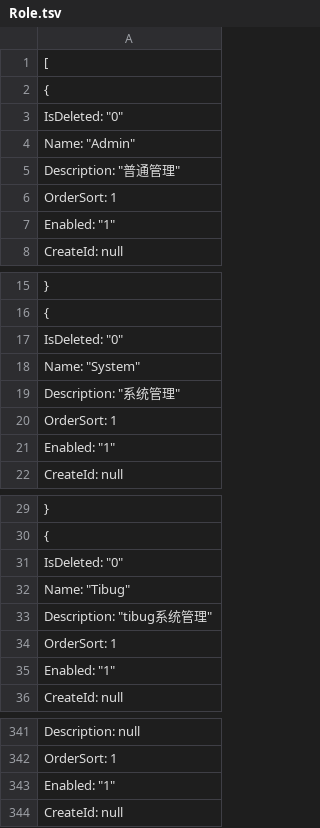
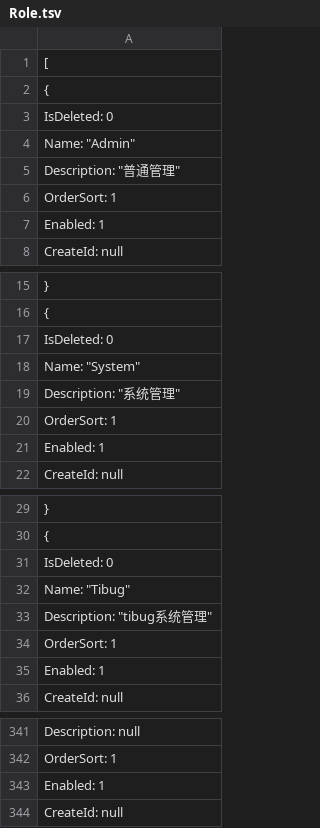
Before and after one commit to anjoy8/Blog.Core, a TSV file: Blog.Core.Api/wwwroot/BlogCore.Data.json/Role.tsv, drawn as a sheet; only a part is shown, gaps mark what is left out; the diff covers the shown part only.

```diff
--- a/Blog.Core.Api/wwwroot/BlogCore.Data.json/Role.tsv
+++ b/Blog.Core.Api/wwwroot/BlogCore.Data.json/Role.tsv
@@ -2,3 +2,3 @@
   {
-    "IsDeleted": "0",
+    "IsDeleted": 0,
     "Name": "Admin",
@@ -6,3 +6,3 @@
     "OrderSort": 1,
-    "Enabled": "1",
+    "Enabled": 1,
     "CreateId": null,
@@ -16,3 +16,3 @@
   {
-    "IsDeleted": "0",
+    "IsDeleted": 0,
     "Name": "System",
@@ -20,3 +20,3 @@
     "OrderSort": 1,
-    "Enabled": "1",
+    "Enabled": 1,
     "CreateId": null,
@@ -30,3 +30,3 @@
   {
-    "IsDeleted": "0",
+    "IsDeleted": 0,
     "Name": "Tibug",
@@ -34,3 +34,3 @@
     "OrderSort": 1,
-    "Enabled": "1",
+    "Enabled": 1,
     "CreateId": null,
@@ -342,3 +342,3 @@
     "OrderSort": 1,
-    "Enabled": "1",
+    "Enabled": 1,
     "CreateId": null,
```
Also changed, not shown: 48 edited cells elsewhere in this file, Blog.Core.Api/wwwroot/BlogCore.Data.json/Modules.tsv, Blog.Core.Api/wwwroot/BlogCore.Data.json/Permission.tsv, 13 other files.
